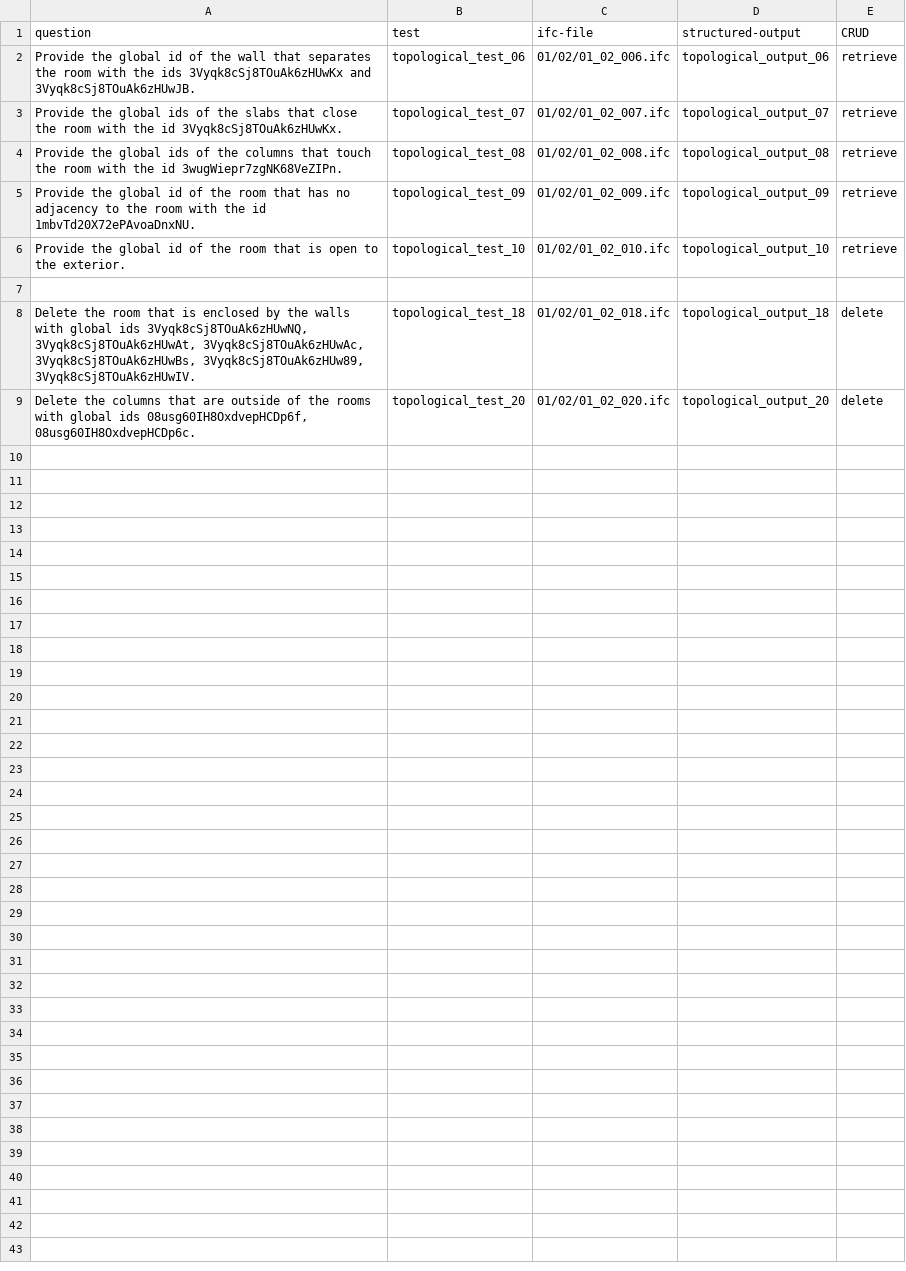
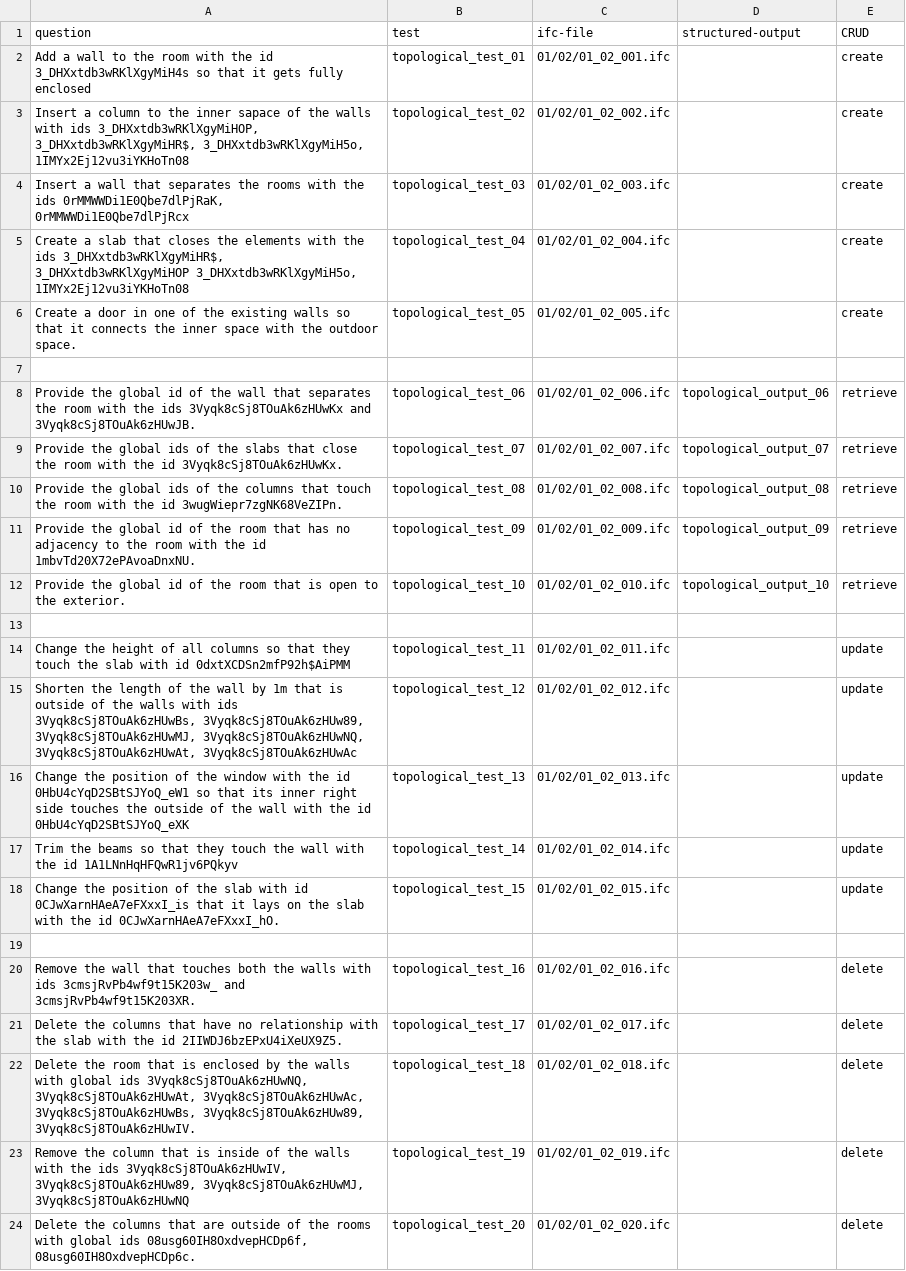
Before and after one commit to nbharathik/bibimbap, a CSV file: data/topology_tasks.csv, drawn as a sheet.

Commit message:
Add tasks without tolerance

```diff
--- a/data/topology_tasks.csv
+++ b/data/topology_tasks.csv
@@ -1,2 +1,8 @@
 question,test,ifc-file,structured-output,CRUD
+"Add a wall to the room with the id 3_DHXxtdb3wRKlXgyMiH4s so that it gets fully enclosed",topological_test_01,01/02/01_02_001.ifc,,create
+"Insert a column to the inner sapace of the walls with ids 3_DHXxtdb3wRKlXgyMiHOP, 3_DHXxtdb3wRKlXgyMiHR$, 3_DHXxtdb3wRKlXgyMiH5o, 1IMYx2Ej12vu3iYKHoTn08", topological_test_02,01/02/01_02_002.ifc,,create
+"Insert a wall that separates the rooms with the ids 0rMMWWDi1E0Qbe7dlPjRaK, 0rMMWWDi1E0Qbe7dlPjRcx", topological_test_03,01/02/01_02_003.ifc,,create
+"Create a slab that closes the elements with the ids 3_DHXxtdb3wRKlXgyMiHR$, 3_DHXxtdb3wRKlXgyMiHOP 3_DHXxtdb3wRKlXgyMiH5o, 1IMYx2Ej12vu3iYKHoTn08", topological_test_04,01/02/01_02_004.ifc,,create
+"Create a door in one of the existing walls so that it connects the inner space with the outdoor space.",topological_test_05,01/02/01_02_005.ifc,,create
+,,,,
 Provide the global id of the wall that separates the room with the ids 3Vyqk8cSj8TOuAk6zHUwKx and 3Vyqk8cSj8TOuAk6zHUwJB.,topological_test_06,01/02/01_02_006.ifc,topological_output_06,retrieve
@@ -7,3 +13,12 @@ Provide the global id of the room that is open to the exterior.,topological_test
 ,,,,
-"Delete the room that is enclosed by the walls with global ids 3Vyqk8cSj8TOuAk6zHUwNQ, 3Vyqk8cSj8TOuAk6zHUwAt, 3Vyqk8cSj8TOuAk6zHUwAc, 3Vyqk8cSj8TOuAk6zHUwBs, 3Vyqk8cSj8TOuAk6zHUw89, 3Vyqk8cSj8TOuAk6zHUwIV.",topological_test_18,01/02/01_02_018.ifc,topological_output_18,delete
-"Delete the columns that are outside of the rooms with global ids 08usg60IH8OxdvepHCDp6f, 08usg60IH8OxdvepHCDp6c.",topological_test_20,01/02/01_02_020.ifc,topological_output_20,delete
+"Change the height of all columns so that they touch the slab with id 0dxtXCDSn2mfP92h$AiPMM", topological_test_11,01/02/01_02_011.ifc,,update
+"Shorten the length of the wall by 1m that is outside of the walls with ids 3Vyqk8cSj8TOuAk6zHUwBs, 3Vyqk8cSj8TOuAk6zHUw89, 3Vyqk8cSj8TOuAk6zHUwMJ, 3Vyqk8cSj8TOuAk6zHUwNQ, 3Vyqk8cSj8TOuAk6zHUwAt, 3Vyqk8cSj8TOuAk6zHUwAc", topological_test_12,01/02/01_02_012.ifc,,update
+"Change	the position of the window with the id 0HbU4cYqD2SBtSJYoQ_eW1 so that its inner right side touches the outside of the wall with the id 0HbU4cYqD2SBtSJYoQ_eXK", topological_test_13,01/02/01_02_013.ifc,,update
+"Trim the beams so that they touch the wall with the id 1A1LNnHqHFQwR1jv6PQkyv",topological_test_14,01/02/01_02_014.ifc,,update
+"Change the position of the slab with id 0CJwXarnHAeA7eFXxxI_is that it lays on the slab with the id 0CJwXarnHAeA7eFXxxI_hO.",topological_test_15,01/02/01_02_015.ifc,,update
+,,,,
+"Remove the wall that touches both the walls with ids 3cmsjRvPb4wf9t15K203w_ and 3cmsjRvPb4wf9t15K203XR.",topological_test_16,01/02/01_02_016.ifc,,delete
+"Delete the columns that have no relationship with the slab with the id 2IIWDJ6bzEPxU4iXeUX9Z5.",topological_test_17,01/02/01_02_017.ifc,,delete
+"Delete the room that is enclosed by the walls with global ids 3Vyqk8cSj8TOuAk6zHUwNQ, 3Vyqk8cSj8TOuAk6zHUwAt, 3Vyqk8cSj8TOuAk6zHUwAc, 3Vyqk8cSj8TOuAk6zHUwBs, 3Vyqk8cSj8TOuAk6zHUw89, 3Vyqk8cSj8TOuAk6zHUwIV.",topological_test_18,01/02/01_02_018.ifc,,delete
+"Remove the column that is inside of the walls with the ids 3Vyqk8cSj8TOuAk6zHUwIV, 3Vyqk8cSj8TOuAk6zHUw89, 3Vyqk8cSj8TOuAk6zHUwMJ, 3Vyqk8cSj8TOuAk6zHUwNQ", topological_test_19,01/02/01_02_019.ifc,,delete
+"Delete the columns that are outside of the rooms with global ids 08usg60IH8OxdvepHCDp6f, 08usg60IH8OxdvepHCDp6c.",topological_test_20,01/02/01_02_020.ifc,,delete
```
Also changed, not shown: 13 other files.
